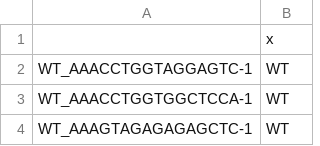
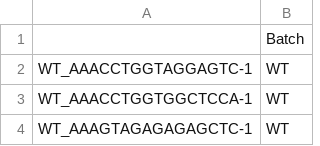
Before and after one commit to Xenon8778/SplineDV, a CSV file: data/metadata.csv, drawn as a sheet; only a part is shown.

Commit message:
Add files via upload

```diff
--- a/data/metadata.csv
+++ b/data/metadata.csv
@@ -1,2 +1,2 @@
-"","x"
+"","Batch"
 "WT_AAACCTGGTAGGAGTC-1","WT"
```
